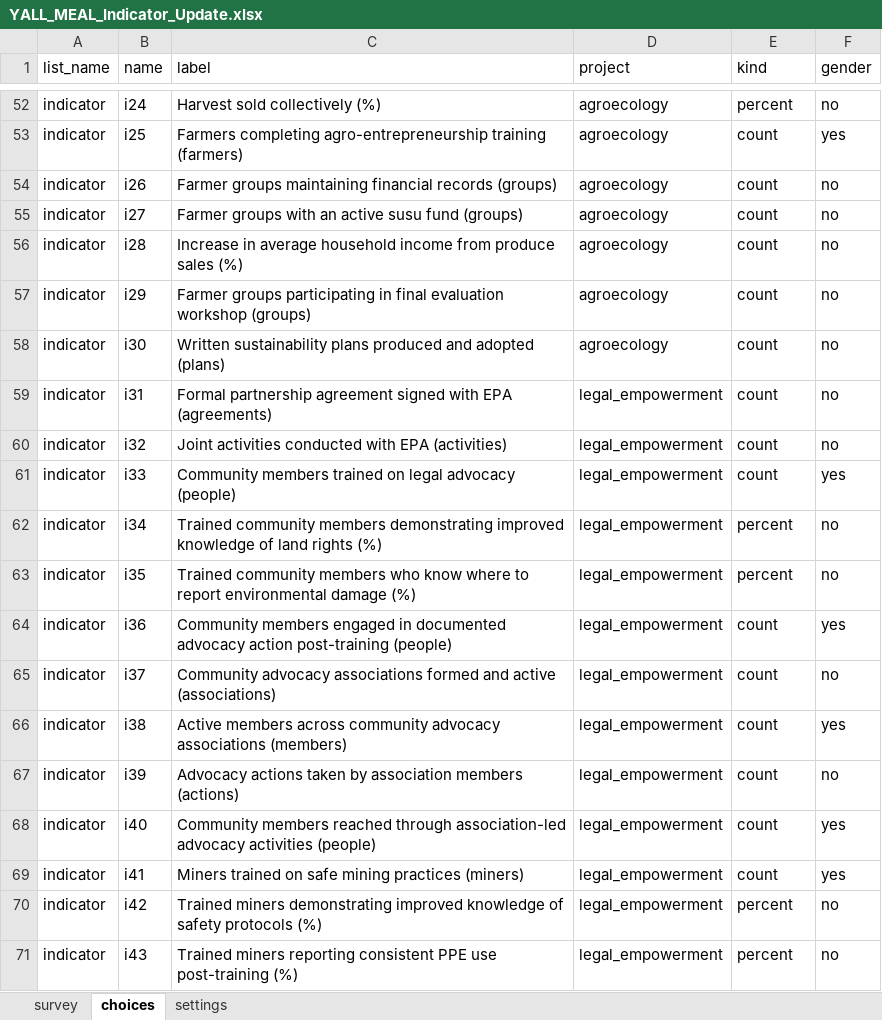
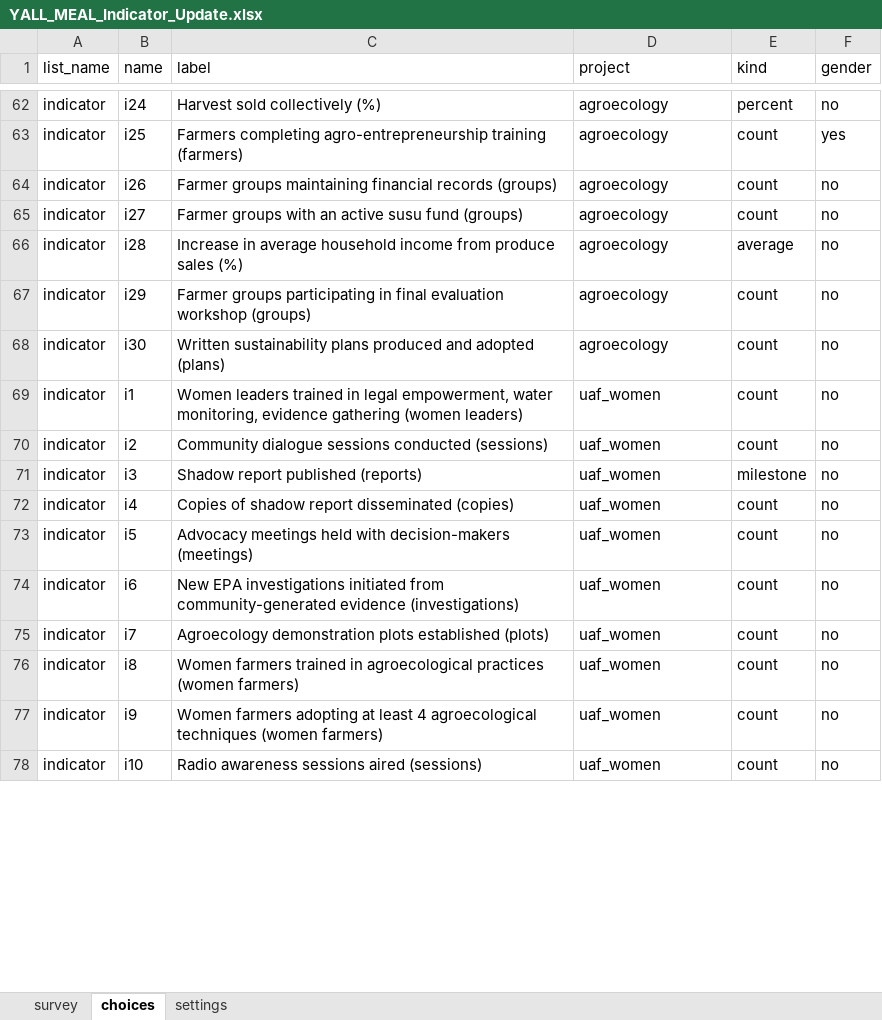
Before and after one commit to Charles0777971155/yall-meal-system, an Excel workbook: kobo/YALL_MEAL_Indicator_Update.xlsx, sheet choices, drawn as a sheet; only a part is shown, gaps mark what is left out; values as stored, in another font and other column widths than the file's, no borders; addresses are those after the commit; the diff covers the shown part only; the diff names each change by its address in the sheet, - before the commit and + after, or states it on an @@ line.

Commit message:
Update YALL M&E indicators and dashboard

```diff
--- a/kobo/YALL_MEAL_Indicator_Update.xlsx (sheet choices)
+++ b/kobo/YALL_MEAL_Indicator_Update.xlsx (sheet choices)
-E66 (kind): count
+E66 (kind): average
-B69 (name): i31
+B69 (name): i1
-C69 (label): Formal partnership agreement signed with EPA (agreements)
+C69 (label): Women leaders trained in legal empowerment, water monitoring, evidence gathering (women leaders)
-D69:D72 (project): legal_empowerment
+D69:D72 (project): uaf_women
-B70 (name): i32
+B70 (name): i2
-C70 (label): Joint activities conducted with EPA (activities)
+C70 (label): Community dialogue sessions conducted (sessions)
-B71 (name): i33
+B71 (name): i3
-C71 (label): Community members trained on legal advocacy (people)
+C71 (label): Shadow report published (reports)
-E71 (kind): count
+E71 (kind): milestone
-F71 (gender): yes
+F71 (gender): no
-B72 (name): i34
+B72 (name): i4
-C72 (label): Trained community members demonstrating improved knowledge of land rights (%)
+C72 (label): Copies of shadow report disseminated (copies)
-E72 (kind): percent
+E72 (kind): count
@@ row 63 moved to row 33: indicator @@
@@ row 64 moved to row 34: indicator @@
+row 73: indicator | i5 | Advocacy meetings held with decision-makers (meetings) | uaf_women | count | no
+row 74: indicator | i6 | New EPA investigations initiated from community-generated evidence (investigations) | uaf_women | count | no
-B75 (name): i37
+B75 (name): i7
-C75 (label): Community advocacy associations formed and active (associations)
+C75 (label): Agroecology demonstration plots established (plots)
-D75:D77 (project): legal_empowerment
+D75:D77 (project): uaf_women
-B76 (name): i38
+B76 (name): i8
-C76 (label): Active members across community advocacy associations (members)
+C76 (label): Women farmers trained in agroecological practices (women farmers)
-F76 (gender): yes
+F76 (gender): no
-B77 (name): i39
+B77 (name): i9
-C77 (label): Advocacy actions taken by association members (actions)
+C77 (label): Women farmers adopting at least 4 agroecological techniques (women farmers)
@@ row 68 moved to row 38: indicator @@
@@ row 69 moved to row 39: indicator @@
@@ row 70 moved to row 40: indicator @@
-B78 (name): i43
+B78 (name): i10
-C78 (label): Trained miners reporting consistent PPE use post-training (%)
+C78 (label): Radio awareness sessions aired (sessions)
-D78 (project): legal_empowerment
+D78 (project): uaf_women
-E78 (kind): percent
+E78 (kind): count
```
Also changed, not shown: 5 added rows, 1 removed row, 2 moved rows and 85 edited cells elsewhere in this sheet, 2 other files.
